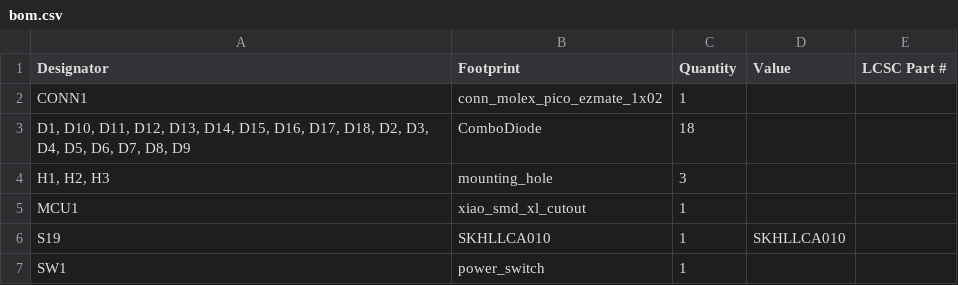
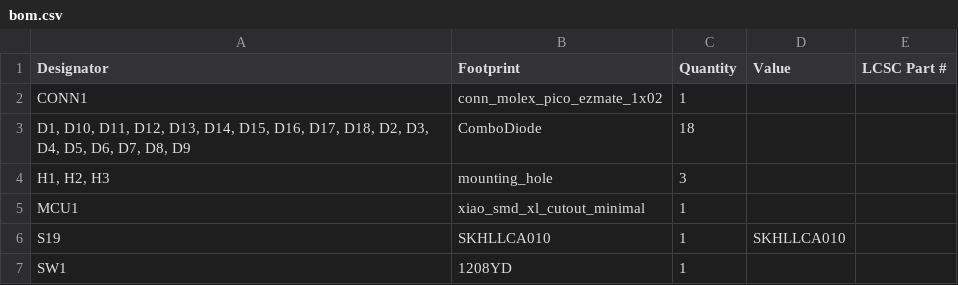
Before and after one commit to dohn-joh/liaison, a CSV file: ergogen/output/pcbs/production/bom.csv, drawn as a sheet.

```diff
--- a/ergogen/output/pcbs/production/bom.csv
+++ b/ergogen/output/pcbs/production/bom.csv
@@ -4,4 +4,4 @@ CONN1,conn_molex_pico_ezmate_1x02,1,,
 "H1, H2, H3",mounting_hole,3,,
-MCU1,xiao_smd_xl_cutout,1,,
+MCU1,xiao_smd_xl_cutout_minimal,1,,
 S19,SKHLLCA010,1,SKHLLCA010,
-SW1,power_switch,1,,
+SW1,1208YD,1,,
```
Also changed, not shown: ergogen/output/pcbs/production/positions.csv, 42 other files.
